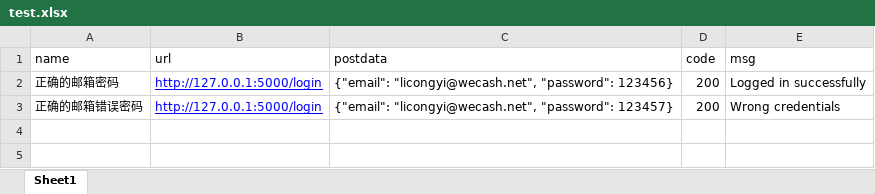
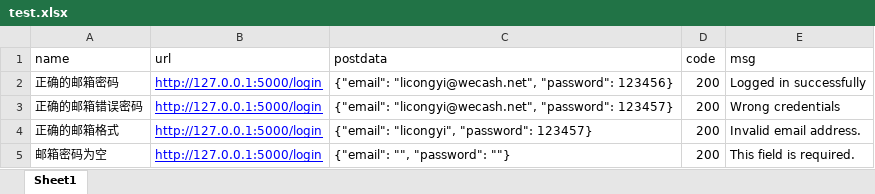
Before and after one commit to congyi1022/autotest, an Excel workbook: autoTest/testcase/test.xlsx, sheet Sheet1, drawn as a sheet; values as stored, in another font and other column widths than the file's, no borders; the diff names each change by its address in the sheet, - before the commit and + after, or states it on an @@ line.

```diff
--- a/autoTest/testcase/test.xlsx (sheet Sheet1)
+++ b/autoTest/testcase/test.xlsx (sheet Sheet1)
+row 4: 正确的邮箱格式 | http://127.0.0.1:5000/login | {"email": "licongyi", "password": 123457} | 200 | Invalid email address.
+row 5: 邮箱密码为空 | http://127.0.0.1:5000/login | {"email": "", "password": ""} | 200 | This field is required.
```
Also changed, not shown: 2 other files.
